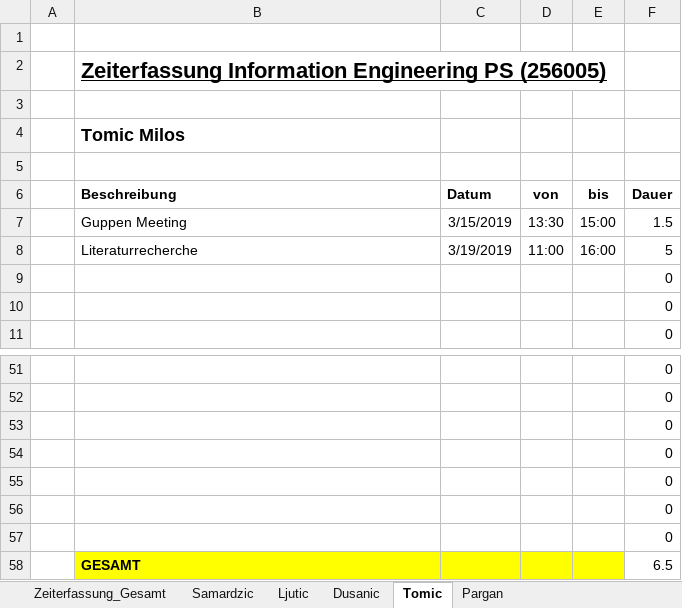
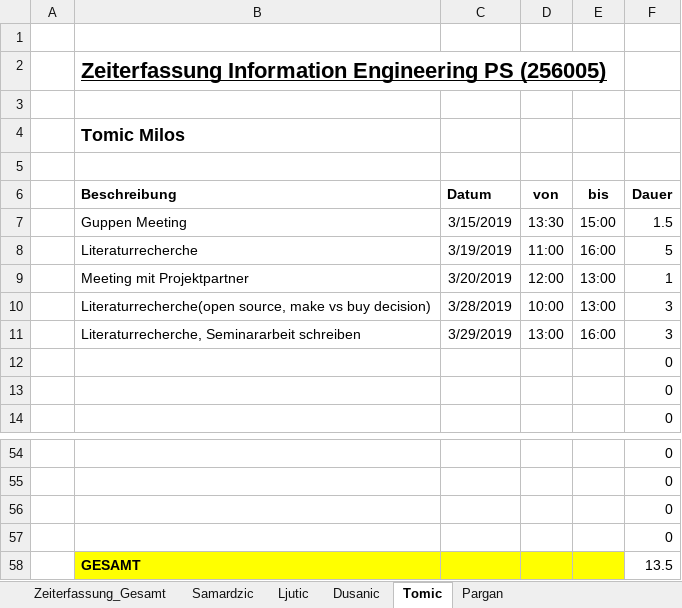
Before and after one commit to MilosTomic123/IT_Projekt_SS19, an Excel workbook: Gesamt_Zeiterfassung_aktuell.xlsx, sheet Tomic, drawn as a sheet; only a part is shown, gaps mark what is left out; values as stored, in another font and other column widths than the file's, no borders; table styles not drawn; removed rows and columns are numbered as before the commit, all else as after; the diff names each change by its address in the sheet, - before the commit and + after, or states it on an @@ line.

```diff
--- a/Gesamt_Zeiterfassung_aktuell.xlsx (sheet Tomic)
+++ b/Gesamt_Zeiterfassung_aktuell.xlsx (sheet Tomic)
+row 9:  | Meeting mit Projektpartner | 3/20/2019 | 12:00 | 13:00 | 1
+row 10:  | Literaturrecherche(open source, make vs buy decision) | 3/28/2019 | 10:00 | 13:00 | 3
+row 11:  | Literaturrecherche, Seminararbeit schreiben | 3/29/2019 | 13:00 | 16:00 | 3
-row 55:  |  |  |  |  | 0
-row 56:  |  |  |  |  | 0
-row 57:  |  |  |  |  | 0
-F58 (Dauer): 6.5
+F58 (Dauer): 13.5
```
Also changed, not shown: sheet Dusanic, sheet Zeiterfassung_Gesamt, charts or pictures, Suchdokumentation.xlsx, 9 other files.
